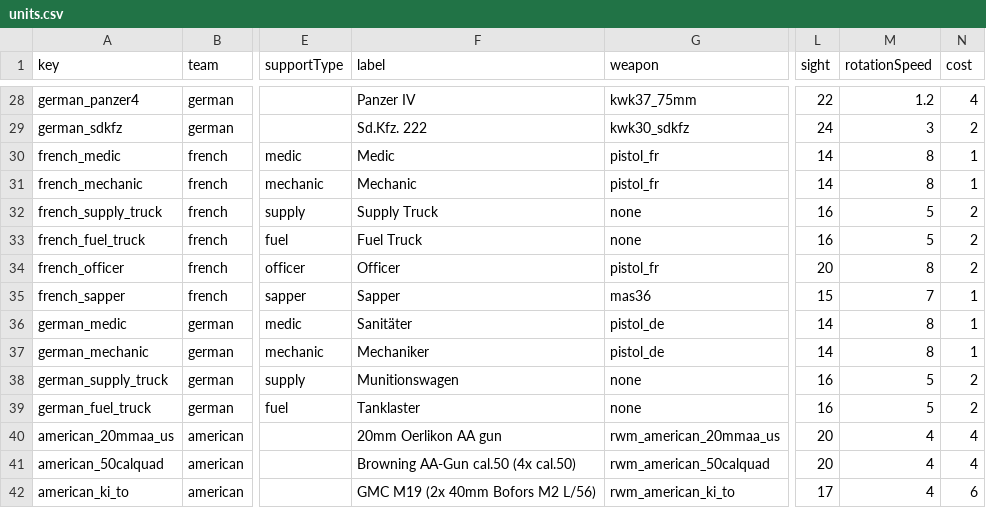
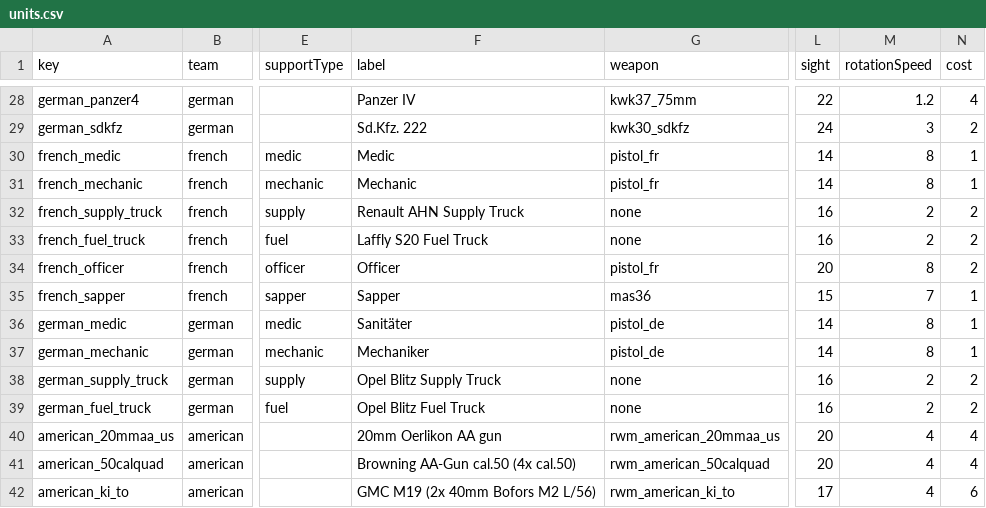
Before and after one commit to tksa/underfire, a CSV file: data/units.csv, drawn as a sheet; only a part is shown, gaps mark what is left out; the diff names each change by its address in the sheet, - before the commit and + after, or states it on an @@ line.

```diff
--- a/data/units.csv
+++ b/data/units.csv
-F32 (label): Supply Truck
+F32 (label): Renault AHN Supply Truck
-M32:M33 (rotationSpeed): 5
+M32:M33 (rotationSpeed): 2
-F33 (label): Fuel Truck
+F33 (label): Laffly S20 Fuel Truck
-F38 (label): Munitionswagen
+F38 (label): Opel Blitz Supply Truck
-M38:M39 (rotationSpeed): 5
+M38:M39 (rotationSpeed): 2
-F39 (label): Tanklaster
+F39 (label): Opel Blitz Fuel Truck
```
Also changed, not shown: 31 other files.
